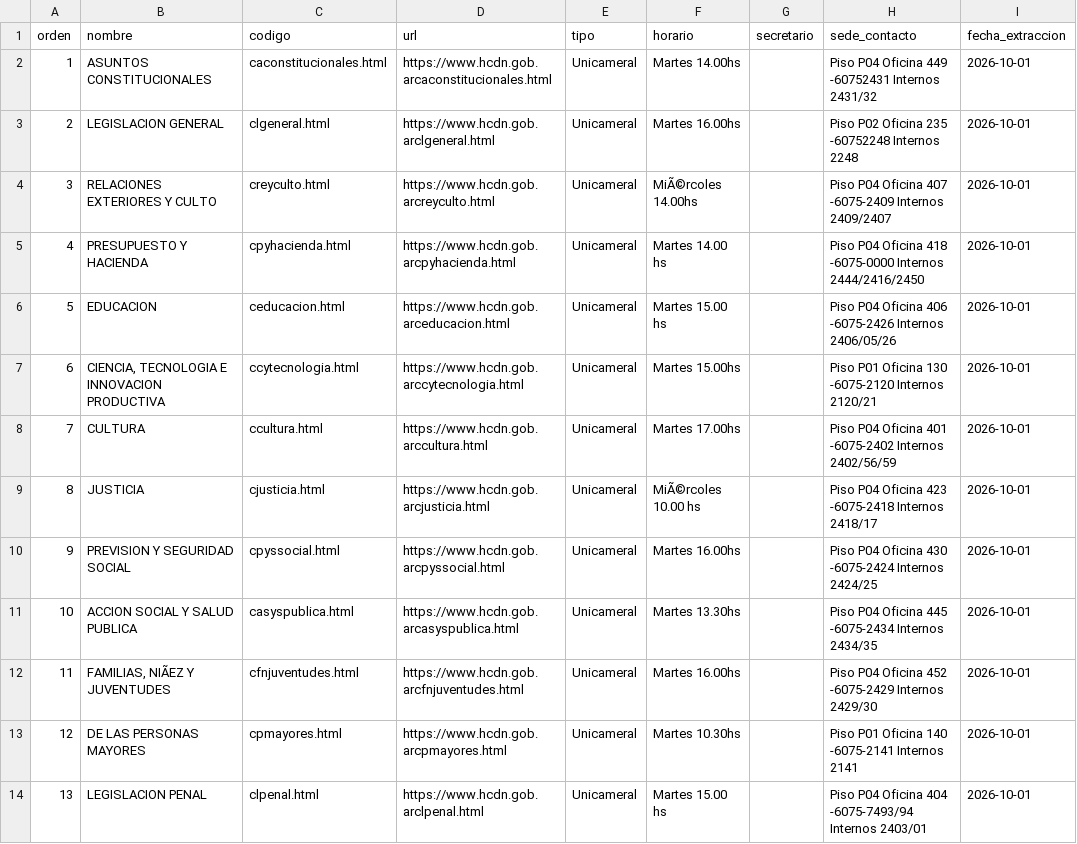
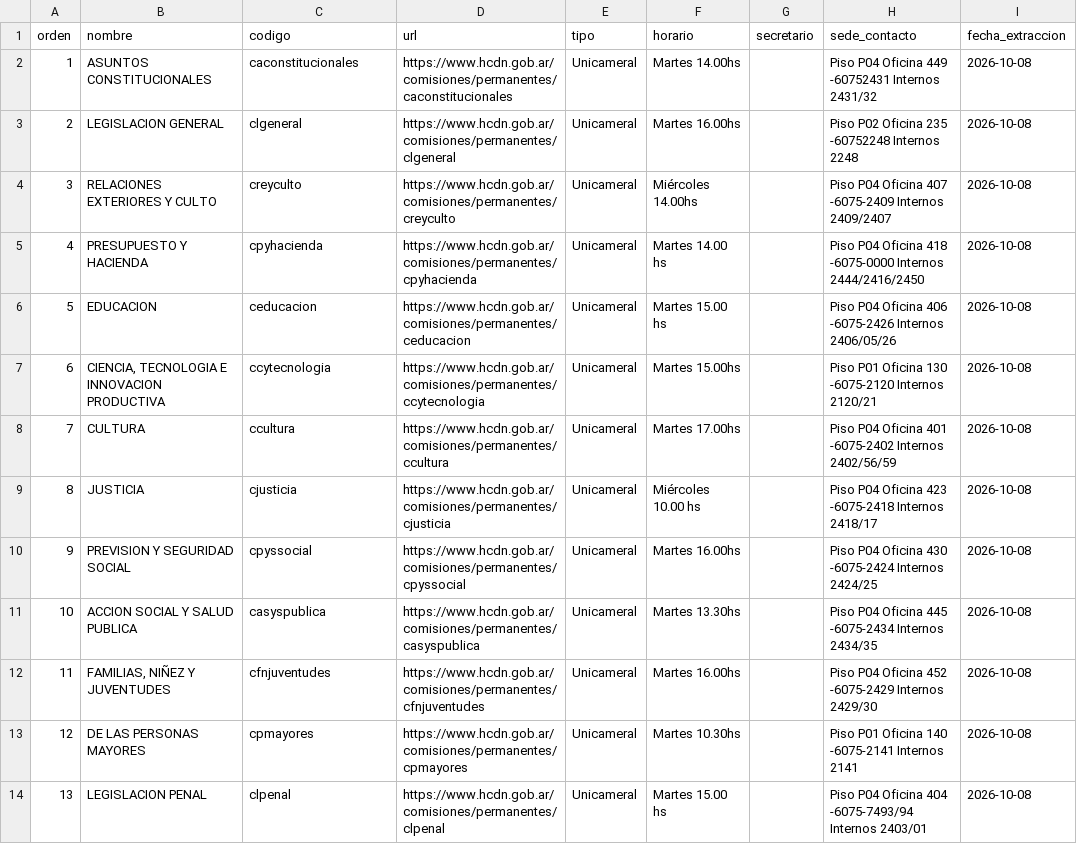
Before and after one commit to rusosnith/ScrapperTown, a CSV file: comisiones_diputados.csv, drawn as a sheet; only a part is shown; the diff covers the shown part only; the diff names each change by its address in the sheet, - before the commit and + after, or states it on an @@ line.

```diff
--- a/comisiones_diputados.csv
+++ b/comisiones_diputados.csv
-C2 (codigo): caconstitucionales.html
+C2 (codigo): caconstitucionales
-D2 (url): https://www.hcdn.gob.arcaconstitucionales.html
+D2 (url): https://www.hcdn.gob.ar/comisiones/permanentes/caconstitucionales
-I2:I14 (fecha_extraccion): 2026-10-01
+I2:I14 (fecha_extraccion): 2026-10-08
-C3 (codigo): clgeneral.html
+C3 (codigo): clgeneral
-D3 (url): https://www.hcdn.gob.arclgeneral.html
+D3 (url): https://www.hcdn.gob.ar/comisiones/permanentes/clgeneral
-C4 (codigo): creyculto.html
+C4 (codigo): creyculto
-D4 (url): https://www.hcdn.gob.arcreyculto.html
+D4 (url): https://www.hcdn.gob.ar/comisiones/permanentes/creyculto
-F4 (horario): MiÃ©rcoles 14.00hs
+F4 (horario): Miércoles 14.00hs
-C5 (codigo): cpyhacienda.html
+C5 (codigo): cpyhacienda
-D5 (url): https://www.hcdn.gob.arcpyhacienda.html
+D5 (url): https://www.hcdn.gob.ar/comisiones/permanentes/cpyhacienda
-C6 (codigo): ceducacion.html
+C6 (codigo): ceducacion
-D6 (url): https://www.hcdn.gob.arceducacion.html
+D6 (url): https://www.hcdn.gob.ar/comisiones/permanentes/ceducacion
-C7 (codigo): ccytecnologia.html
+C7 (codigo): ccytecnologia
-D7 (url): https://www.hcdn.gob.arccytecnologia.html
+D7 (url): https://www.hcdn.gob.ar/comisiones/permanentes/ccytecnologia
-C8 (codigo): ccultura.html
+C8 (codigo): ccultura
-D8 (url): https://www.hcdn.gob.arccultura.html
+D8 (url): https://www.hcdn.gob.ar/comisiones/permanentes/ccultura
-C9 (codigo): cjusticia.html
+C9 (codigo): cjusticia
-D9 (url): https://www.hcdn.gob.arcjusticia.html
+D9 (url): https://www.hcdn.gob.ar/comisiones/permanentes/cjusticia
-F9 (horario): MiÃ©rcoles 10.00 hs
+F9 (horario): Miércoles 10.00 hs
-C10 (codigo): cpyssocial.html
+C10 (codigo): cpyssocial
-D10 (url): https://www.hcdn.gob.arcpyssocial.html
+D10 (url): https://www.hcdn.gob.ar/comisiones/permanentes/cpyssocial
-C11 (codigo): casyspublica.html
+C11 (codigo): casyspublica
-D11 (url): https://www.hcdn.gob.arcasyspublica.html
+D11 (url): https://www.hcdn.gob.ar/comisiones/permanentes/casyspublica
-B12 (nombre): FAMILIAS, NIÃEZ Y JUVENTUDES
+B12 (nombre): FAMILIAS, NIÑEZ Y JUVENTUDES
-C12 (codigo): cfnjuventudes.html
+C12 (codigo): cfnjuventudes
-D12 (url): https://www.hcdn.gob.arcfnjuventudes.html
+D12 (url): https://www.hcdn.gob.ar/comisiones/permanentes/cfnjuventudes
-C13 (codigo): cpmayores.html
+C13 (codigo): cpmayores
-D13 (url): https://www.hcdn.gob.arcpmayores.html
+D13 (url): https://www.hcdn.gob.ar/comisiones/permanentes/cpmayores
-C14 (codigo): clpenal.html
+C14 (codigo): clpenal
-D14 (url): https://www.hcdn.gob.arclpenal.html
+D14 (url): https://www.hcdn.gob.ar/comisiones/permanentes/clpenal
```
Also changed, not shown: 111 edited cells elsewhere in this file, integrantes_comisiones.csv, reuniones_diputados.csv.
